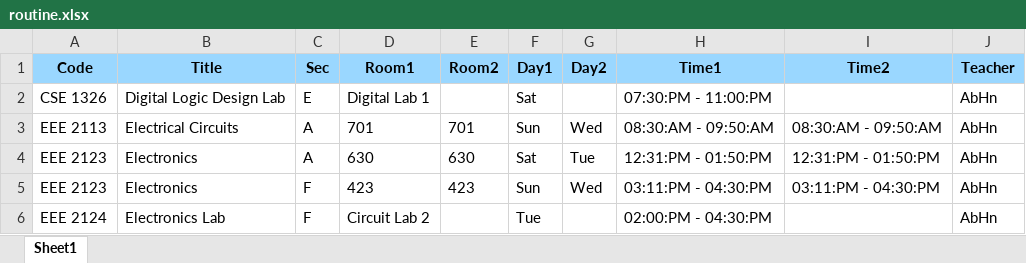
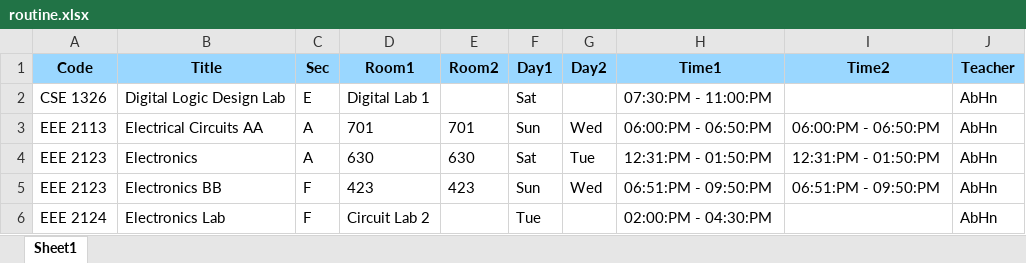
Before and after one commit to linuxbay/linuxbay.github.io, an Excel workbook: routine.xlsx, sheet Sheet1, drawn as a sheet; values as stored, in another font and other column widths than the file's, no borders; the diff names each change by its address in the sheet, - before the commit and + after, or states it on an @@ line.

```diff
--- a/routine.xlsx (sheet Sheet1)
+++ b/routine.xlsx (sheet Sheet1)
-B3 (Title): Electrical Circuits
+B3 (Title): Electrical Circuits AA
-H3 (Time1): 08:30:AM - 09:50:AM
+H3 (Time1): 06:00:PM - 06:50:PM
-I3 (Time2): 08:30:AM - 09:50:AM
+I3 (Time2): 06:00:PM - 06:50:PM
-B5 (Title): Electronics
+B5 (Title): Electronics BB
-H5 (Time1): 03:11:PM - 04:30:PM
+H5 (Time1): 06:51:PM - 09:50:PM
-I5 (Time2): 03:11:PM - 04:30:PM
+I5 (Time2): 06:51:PM - 09:50:PM
```
Also changed, not shown: 1 other file.
